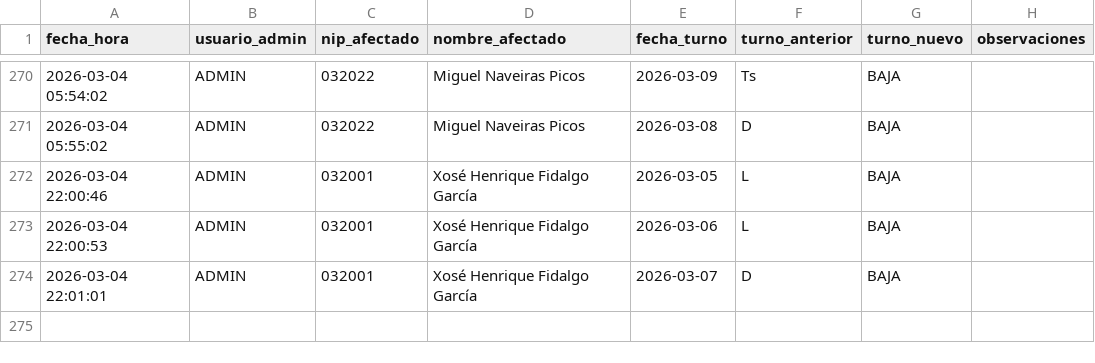
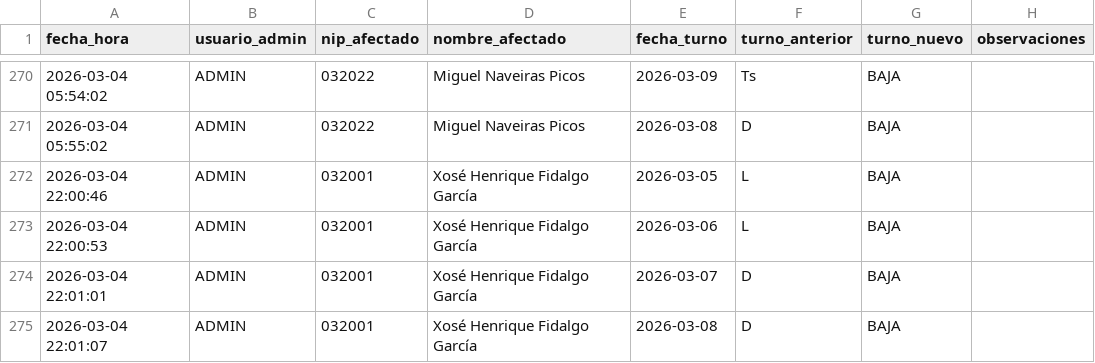
Before and after one commit to samuelfdezp-rgb/Cuadrante-2026, a CSV file: historial_cambios.csv, drawn as a sheet; only a part is shown, gaps mark what is left out.

Commit message:
Actualiza historial_cambios.csv

```diff
--- a/historial_cambios.csv
+++ b/historial_cambios.csv
@@ -274 +274,2 @@ fecha_hora,usuario_admin,nip_afectado,nombre_afectado,fecha_turno,turno_anterior
 2026-03-04 22:01:01,ADMIN,032001,Xosé Henrique Fidalgo García,2026-03-07,D,BAJA,
+2026-03-04 22:01:07,ADMIN,032001,Xosé Henrique Fidalgo García,2026-03-08,D,BAJA,
```
